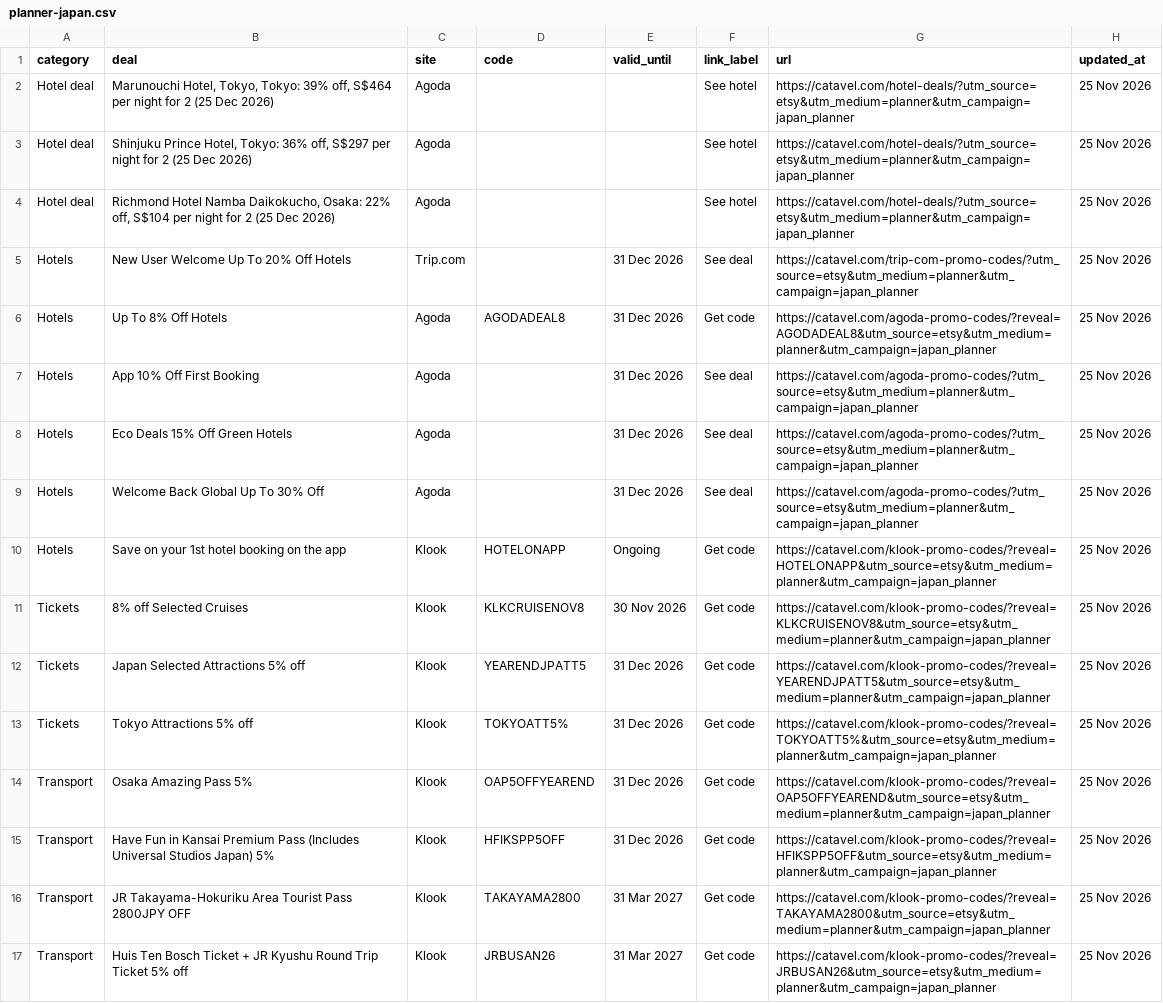
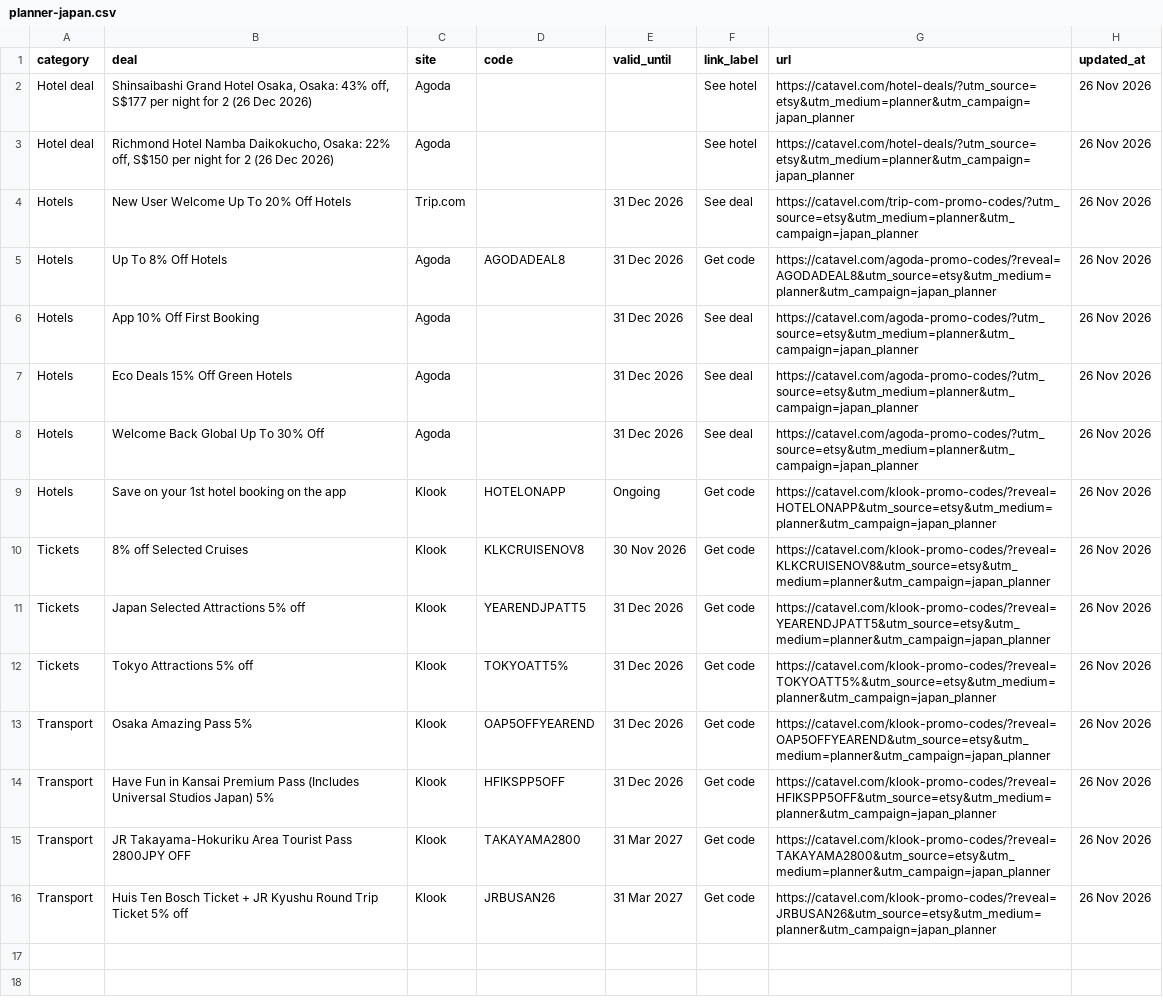
Before and after one commit to catavel/Catavel, a CSV file: feeds/planner-japan.csv, drawn as a sheet; removed rows and columns are numbered as before the commit, all else as after; the diff names each change by its address in the sheet, - before the commit and + after, or states it on an @@ line.

Commit message:
chore: update planner feed japan [2026-11-26]

```diff
--- a/feeds/planner-japan.csv
+++ b/feeds/planner-japan.csv
-row 2: Hotel deal | Marunouchi Hotel, Tokyo, Tokyo: 39% off, S$464 per night for 2 (25 Dec 2026) | Agoda |  |  | See hotel | https://catavel.com/hotel-deals/?utm_source=etsy&utm_medium=planner&utm_campaign=japan_planner | 25 Nov 2026
-B2 (deal): Shinjuku Prince Hotel, Tokyo: 36% off, S$297 per night for 2 (25 Dec 2026)
+B2 (deal): Shinsaibashi Grand Hotel Osaka, Osaka: 43% off, S$177 per night for 2 (26 Dec 2026)
-H2:H16 (updated_at): 25 Nov 2026
+H2:H16 (updated_at): 26 Nov 2026
-B3 (deal): …22% off, S$104 per night for 2 (25 Dec 2026)
+B3 (deal): …22% off, S$150 per night for 2 (26 Dec 2026)
```
